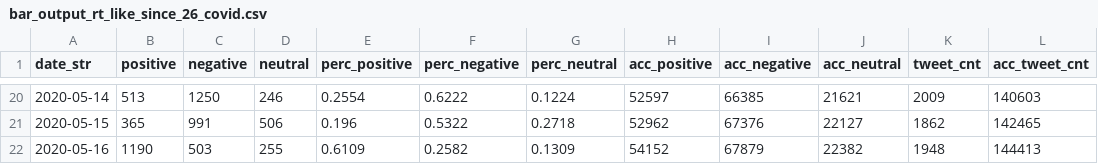
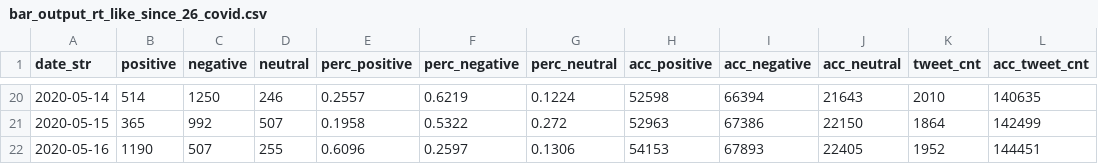
Before and after one commit to research-pub/research-pub.github.io, a CSV file: tracing/data/bar_output_rt_like_since_26_covid.csv, drawn as a sheet; only a part is shown, gaps mark what is left out; the diff covers the shown part only.

```diff
--- a/tracing/data/bar_output_rt_like_since_26_covid.csv
+++ b/tracing/data/bar_output_rt_like_since_26_covid.csv
@@ -20,3 +20,3 @@ date_str,positive,negative,neutral,perc_positive,perc_negative,perc_neutral,acc_
-2020-05-14,513,1250,246,0.2554,0.6222,0.1224,52597,66385,21621,2009,140603
-2020-05-15,365,991,506,0.196,0.5322,0.2718,52962,67376,22127,1862,142465
-2020-05-16,1190,503,255,0.6109,0.2582,0.1309,54152,67879,22382,1948,144413
+2020-05-14,514,1250,246,0.2557,0.6219,0.1224,52598,66394,21643,2010,140635
+2020-05-15,365,992,507,0.1958,0.5322,0.272,52963,67386,22150,1864,142499
+2020-05-16,1190,507,255,0.6096,0.2597,0.1306,54153,67893,22405,1952,144451
```
Also changed, not shown: 1 added row and 36 edited cells elsewhere in this file, tracing/data/bar_output_rt_like_since_26_mask.csv.
